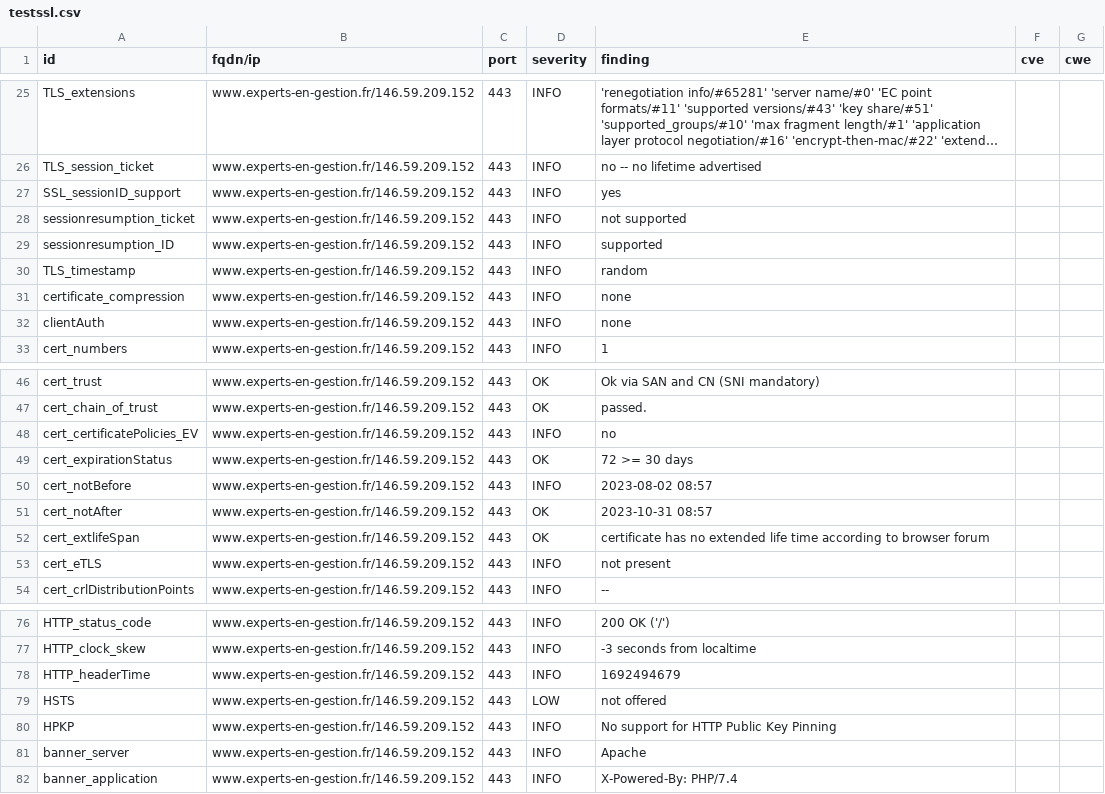
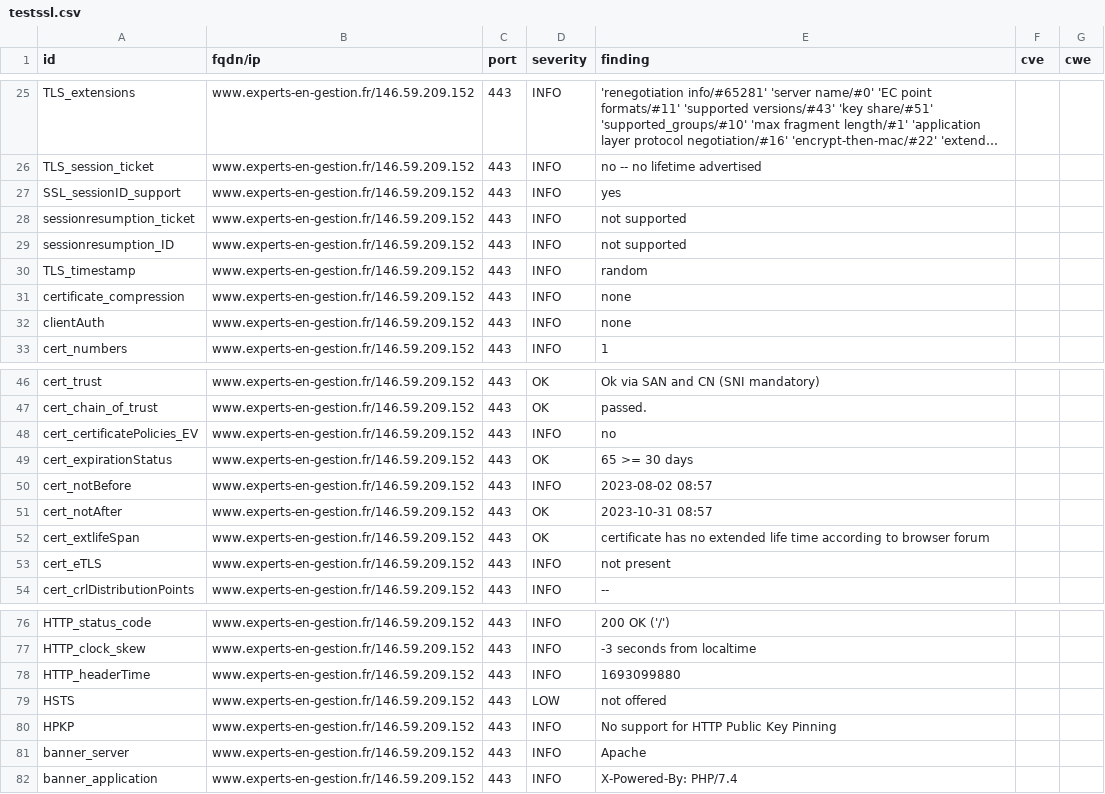
Before and after one commit to arthurzenika/dashlord-rca, a CSV file: results/aHR0cHM6Ly93d3cuZXhwZXJ0cy1lbi1nZXN0aW9uLmZy/testssl.csv, drawn as a sheet; only a part is shown, gaps mark what is left out; long unchanged cells end in ….

```diff
--- a/results/aHR0cHM6Ly93d3cuZXhwZXJ0cy1lbi1nZXN0aW9uLmZy/testssl.csv
+++ b/results/aHR0cHM6Ly93d3cuZXhwZXJ0cy1lbi1nZXN0aW9uLmZy/testssl.csv
@@ -28,3 +28,3 @@
 "sessionresumption_ticket","www.experts-en-gestion.fr/146.59.209.152","443","INFO","not supported","",""
-"sessionresumption_ID","www.experts-en-gestion.fr/146.59.209.152","443","INFO","supported","",""
+"sessionresumption_ID","www.experts-en-gestion.fr/146.59.209.152","443","INFO","not supported","",""
 "TLS_timestamp","www.experts-en-gestion.fr/146.59.209.152","443","INFO","random","",""
@@ -48,3 +48,3 @@
 "cert_certificatePolicies_EV","www.experts-en-gestion.fr/146.59.209.152","443","INFO","no","",""
-"cert_expirationStatus","www.experts-en-gestion.fr/146.59.209.152","443","OK","72 >= 30 days","",""
+"cert_expirationStatus","www.experts-en-gestion.fr/146.59.209.152","443","OK","65 >= 30 days","",""
 "cert_notBefore","www.experts-en-gestion.fr/146.59.209.152","443","INFO","2023-08-02 08:57","",""
@@ -77,3 +77,3 @@
 "HTTP_clock_skew","www.experts-en-gestion.fr/146.59.209.152","443","INFO","-3 seconds from localtime","",""
-"HTTP_headerTime","www.experts-en-gestion.fr/146.59.209.152","443","INFO","1692494679","",""
+"HTTP_headerTime","www.experts-en-gestion.fr/146.59.209.152","443","INFO","1693099880","",""
 "HSTS","www.experts-en-gestion.fr/146.59.209.152","443","LOW","not offered","",""
```
Also changed, not shown: 14 other files.
